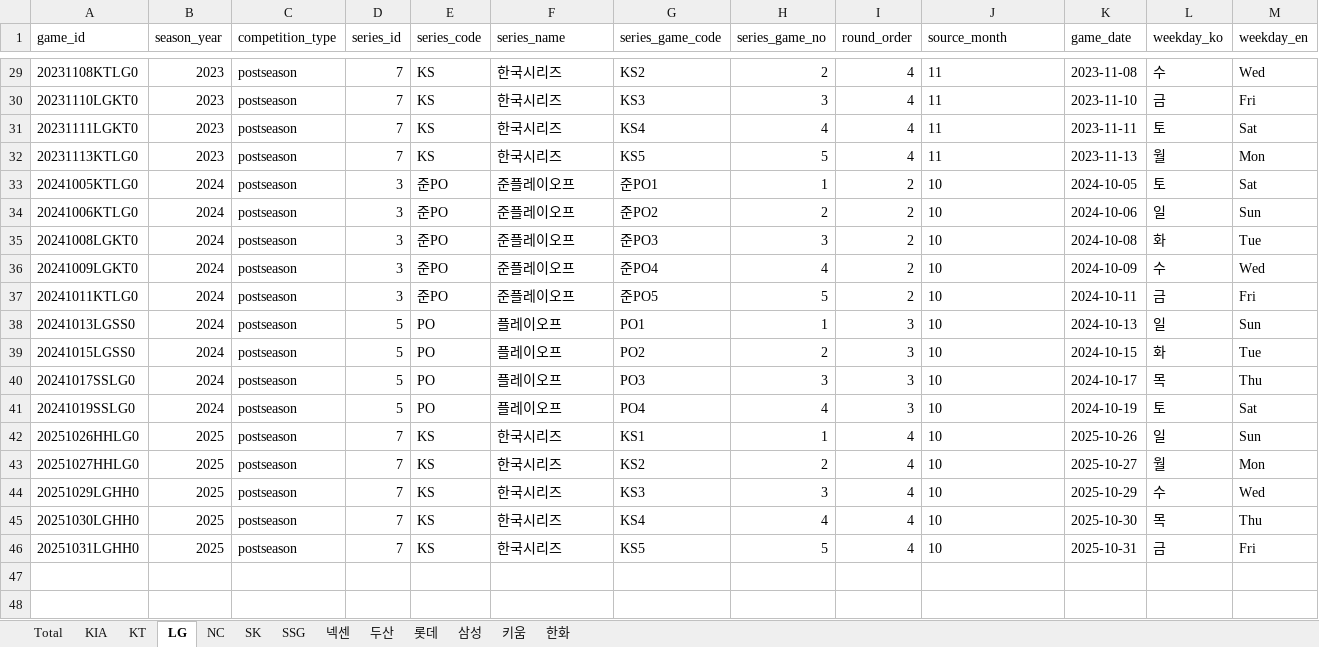
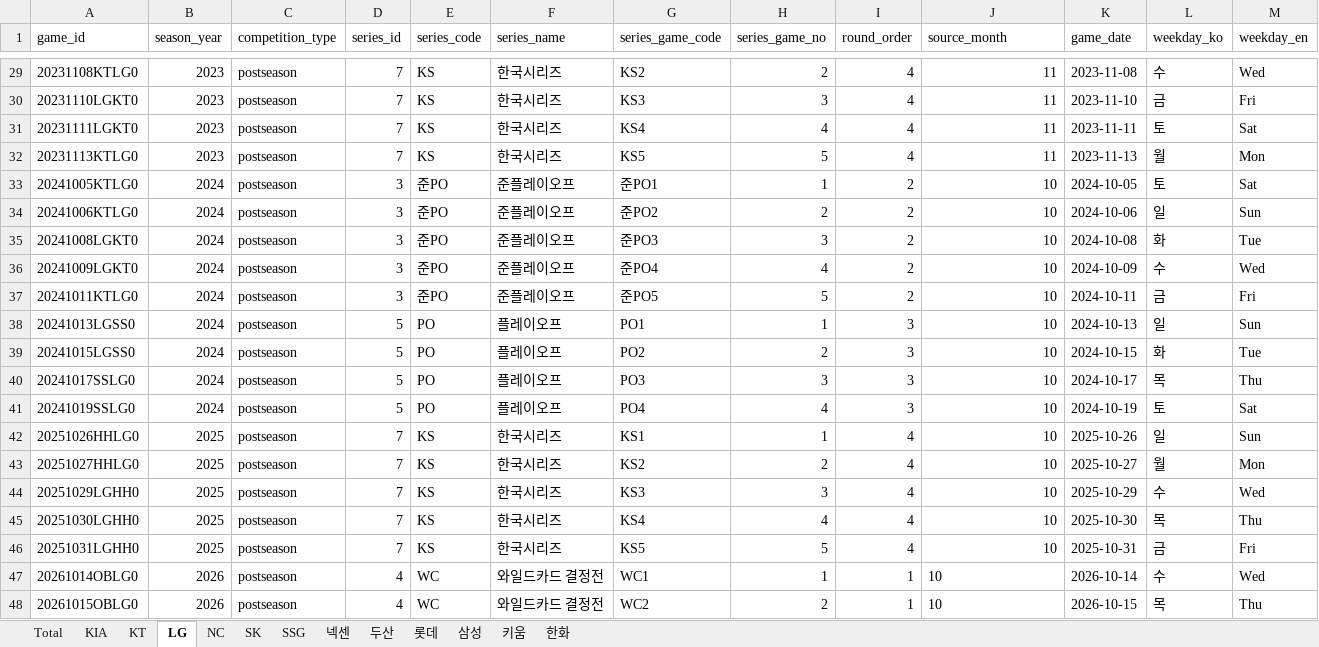
Before and after one commit to comographer/kbo-crawler, an Excel workbook: data/output/kbo_postseason_team_sheets.xlsx, sheet LG, drawn as a sheet; only a part is shown, gaps mark what is left out; values as stored, in another font and other column widths than the file's, no borders; rows hold the shown columns only; the diff covers the shown part only; the diff names each change by its address in the sheet, - before the commit and + after, or states it on an @@ line.

```diff
--- a/data/output/kbo_postseason_team_sheets.xlsx (sheet LG)
+++ b/data/output/kbo_postseason_team_sheets.xlsx (sheet LG)
-J29:J46 alignment: left
+J29:J46 alignment: right
+row 47: 20261014OBLG0 | 2026 | postseason | 4 | WC | 와일드카드 결정전 | WC1 | 1 | 1 | 10 | 2026-10-14 | 수 | Wed
+row 48: 20261015OBLG0 | 2026 | postseason | 4 | WC | 와일드카드 결정전 | WC2 | 2 | 1 | 10 | 2026-10-15 | 목 | Thu
```
Also changed, not shown: cell formats elsewhere in this sheet, sheet Total, sheet 두산, sheet NC, sheet KT, sheet 키움, sheet 삼성, 6 more sheets, data/output/kbo_postseason_schedule.xlsx, 5 other files.
